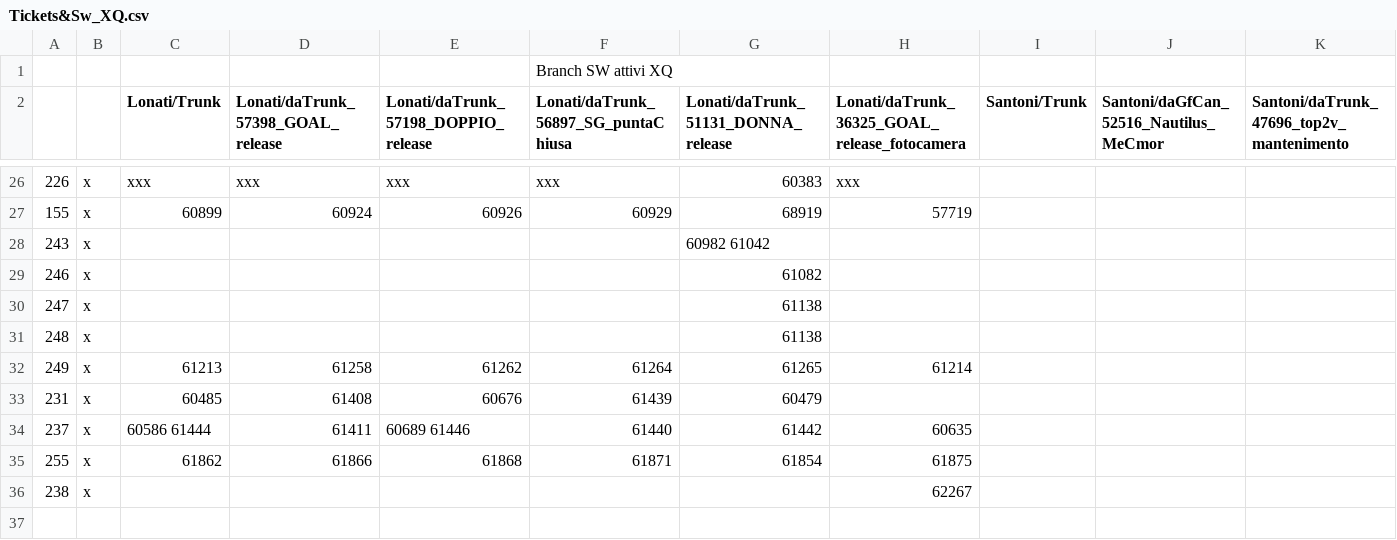
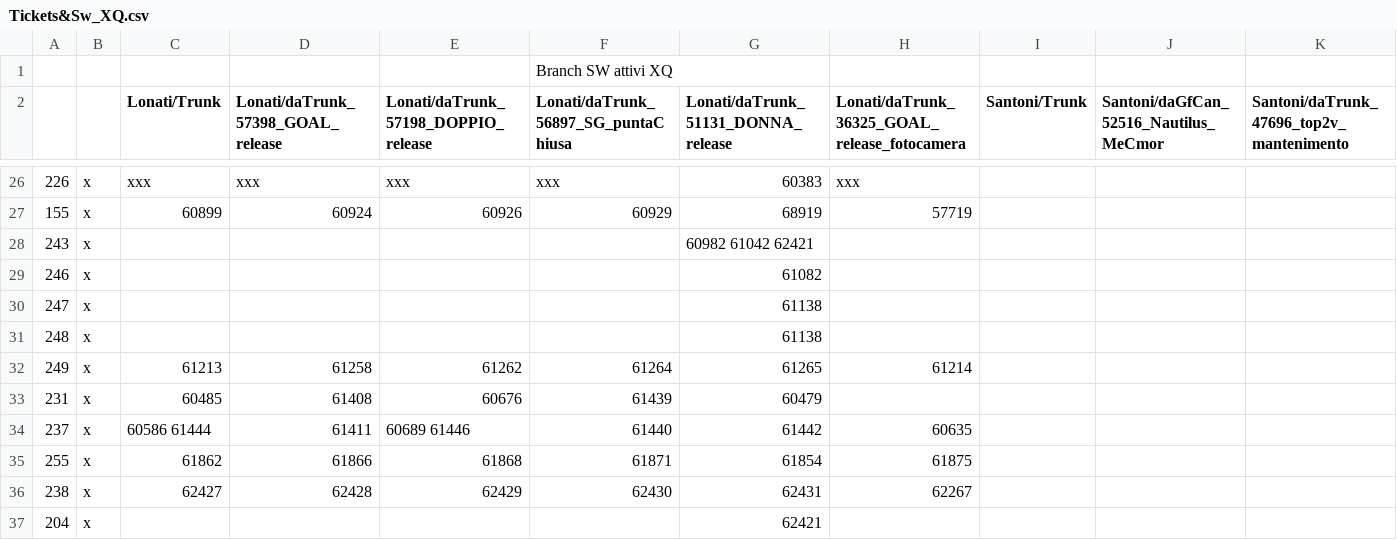
Before and after one commit to foffux/TicketsManagement, a CSV file: Tickets&Sw_XQ.csv, drawn as a sheet; only a part is shown, gaps mark what is left out; the diff names each change by its address in the sheet, - before the commit and + after, or states it on an @@ line.

Commit message:
Modificati ticket 243, 238 aggiunto ticket 204 per XQ

```diff
--- a/Tickets&Sw_XQ.csv
+++ b/Tickets&Sw_XQ.csv
-G28: 60982 61042
+G28: 60982 61042 62421
-C36 (Lonati/Trunk): (empty)
+C36 (Lonati/Trunk): 62427
-D36: (empty)
+D36: 62428
-E36: (empty)
+E36: 62429
-F36: (empty)
+F36: 62430
-G36: (empty)
+G36: 62431
+row 37: 204 | x |  |  |  |  | 62421
```
